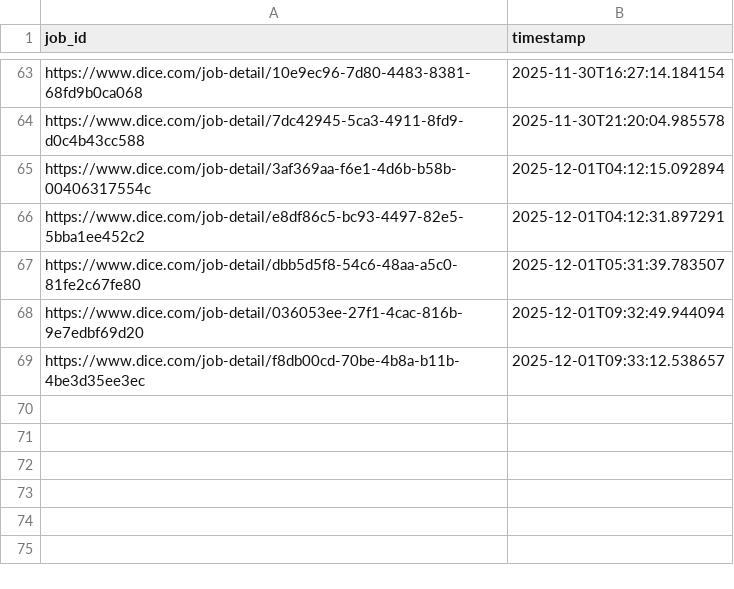
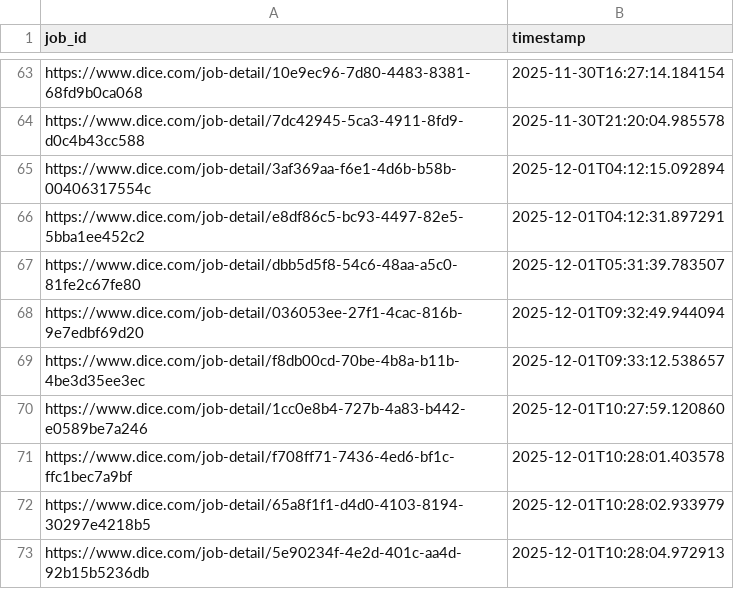
Before and after one commit to syedhussaini1995/dice-job-alerts, a CSV file: sent_jobs.csv, drawn as a sheet; only a part is shown, gaps mark what is left out.

```diff
--- a/sent_jobs.csv
+++ b/sent_jobs.csv
@@ -69 +69,5 @@ https://www.dice.com/job-detail/036053ee-27f1-4cac-816b-9e7edbf69d20,2025-12-01T
 https://www.dice.com/job-detail/f8db00cd-70be-4b8a-b11b-4be3d35ee3ec,2025-12-01T09:33:12.538657
+https://www.dice.com/job-detail/1cc0e8b4-727b-4a83-b442-e0589be7a246,2025-12-01T10:27:59.120860
+https://www.dice.com/job-detail/f708ff71-7436-4ed6-bf1c-ffc1bec7a9bf,2025-12-01T10:28:01.403578
+https://www.dice.com/job-detail/65a8f1f1-d4d0-4103-8194-30297e4218b5,2025-12-01T10:28:02.933979
+https://www.dice.com/job-detail/5e90234f-4e2d-401c-aa4d-92b15b5236db,2025-12-01T10:28:04.972913
```
